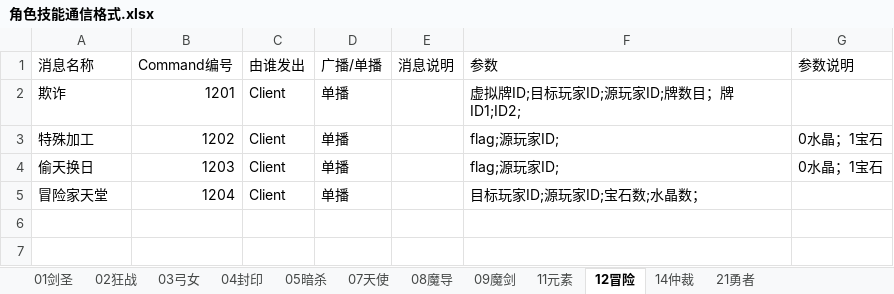
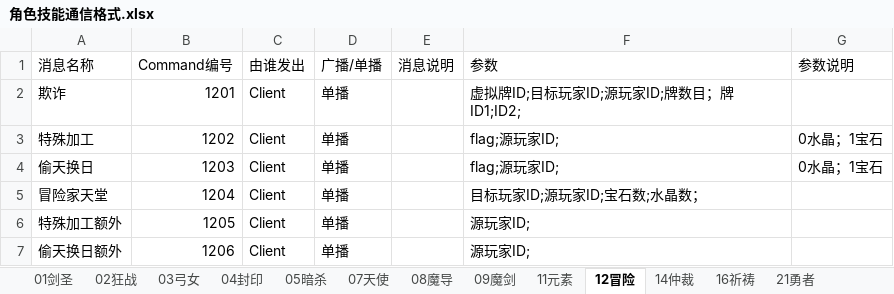
Before and after one commit to chntujia/Asteriated_Grail, an Excel workbook: 角色技能通信格式.xlsx, sheet 12冒险, drawn as a sheet; values as stored, in another font and other column widths than the file's, no borders; the diff names each change by its address in the sheet, - before the commit and + after, or states it on an @@ line.

```diff
--- a/角色技能通信格式.xlsx (sheet 12冒险)
+++ b/角色技能通信格式.xlsx (sheet 12冒险)
+sheet tab: 16祈祷
+row 6: 特殊加工额外 | 1205 | Client | 单播 |  | 源玩家ID;
+row 7: 偷天换日额外 | 1206 | Client | 单播 |  | 源玩家ID;
```
Also changed, not shown: sheet 11元素, sheet 01剑圣, sheet 03弓女, sheet 21勇者, 26 other files.
